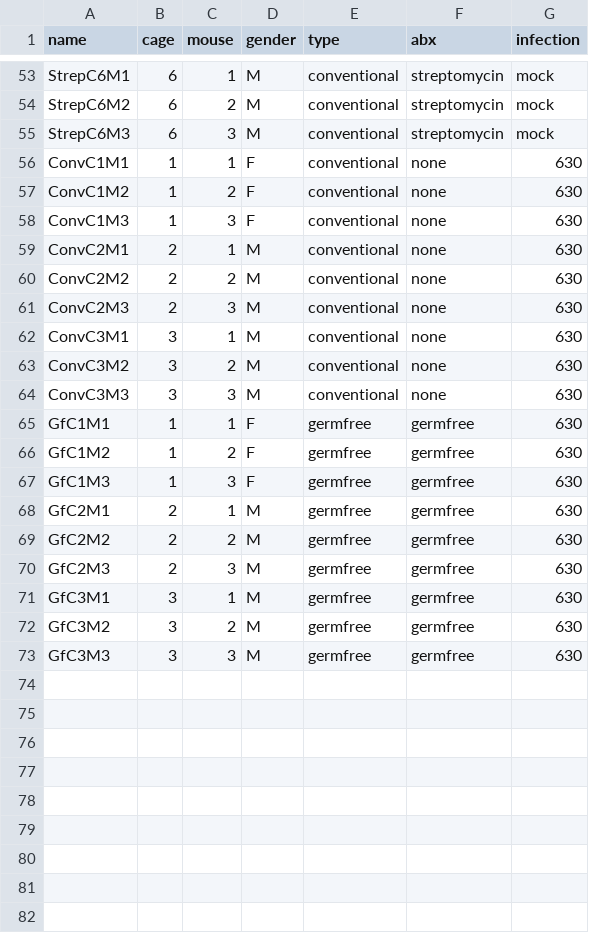
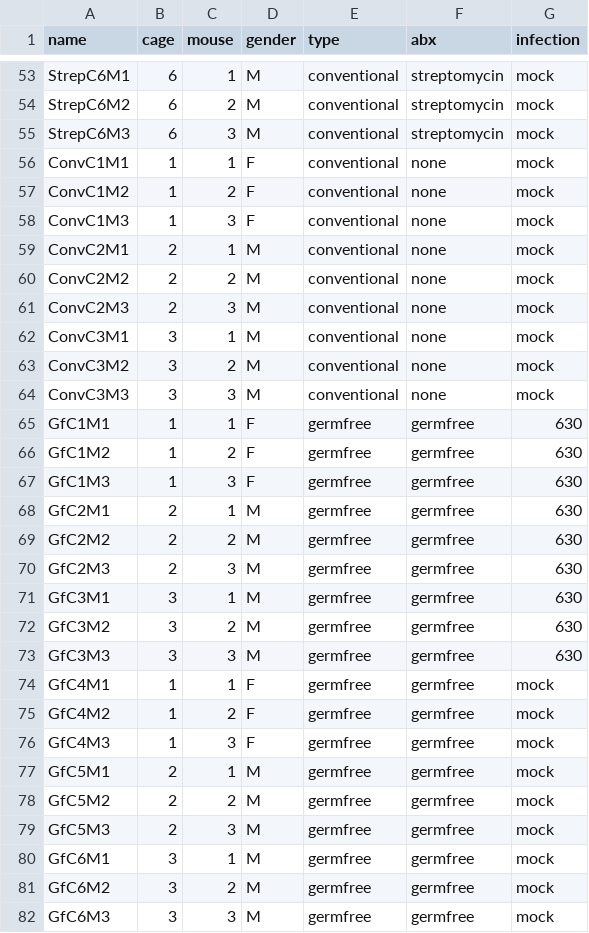
Before and after one commit to SchlossLab/Jenior_Modeling_mSystems_2017, a TSV file: data/metadata.tsv, drawn as a sheet; only a part is shown, gaps mark what is left out.

```diff
--- a/data/metadata.tsv
+++ b/data/metadata.tsv
@@ -55,11 +55,11 @@ StrepC6M2	6	2	M	conventional	streptomycin	mock
 StrepC6M3	6	3	M	conventional	streptomycin	mock
-ConvC1M1	1	1	F	conventional	none	630
-ConvC1M2	1	2	F	conventional	none	630
-ConvC1M3	1	3	F	conventional	none	630
-ConvC2M1	2	1	M	conventional	none	630
-ConvC2M2	2	2	M	conventional	none	630
-ConvC2M3	2	3	M	conventional	none	630
-ConvC3M1	3	1	M	conventional	none	630
-ConvC3M2	3	2	M	conventional	none	630
-ConvC3M3	3	3	M	conventional	none	630
+ConvC1M1	1	1	F	conventional	none	mock
+ConvC1M2	1	2	F	conventional	none	mock
+ConvC1M3	1	3	F	conventional	none	mock
+ConvC2M1	2	1	M	conventional	none	mock
+ConvC2M2	2	2	M	conventional	none	mock
+ConvC2M3	2	3	M	conventional	none	mock
+ConvC3M1	3	1	M	conventional	none	mock
+ConvC3M2	3	2	M	conventional	none	mock
+ConvC3M3	3	3	M	conventional	none	mock
 GfC1M1	1	1	F	germfree	germfree	630
@@ -73 +73,10 @@ GfC3M2	3	2	M	germfree	germfree	630
 GfC3M3	3	3	M	germfree	germfree	630
+GfC4M1	1	1	F	germfree	germfree	mock
+GfC4M2	1	2	F	germfree	germfree	mock
+GfC4M3	1	3	F	germfree	germfree	mock
+GfC5M1	2	1	M	germfree	germfree	mock
+GfC5M2	2	2	M	germfree	germfree	mock
+GfC5M3	2	3	M	germfree	germfree	mock
+GfC6M1	3	1	M	germfree	germfree	mock
+GfC6M2	3	2	M	germfree	germfree	mock
+GfC6M3	3	3	M	germfree	germfree	mock
```
Also changed, not shown: results/supplement/tables/Table_S4.tsv, 44 other files.
